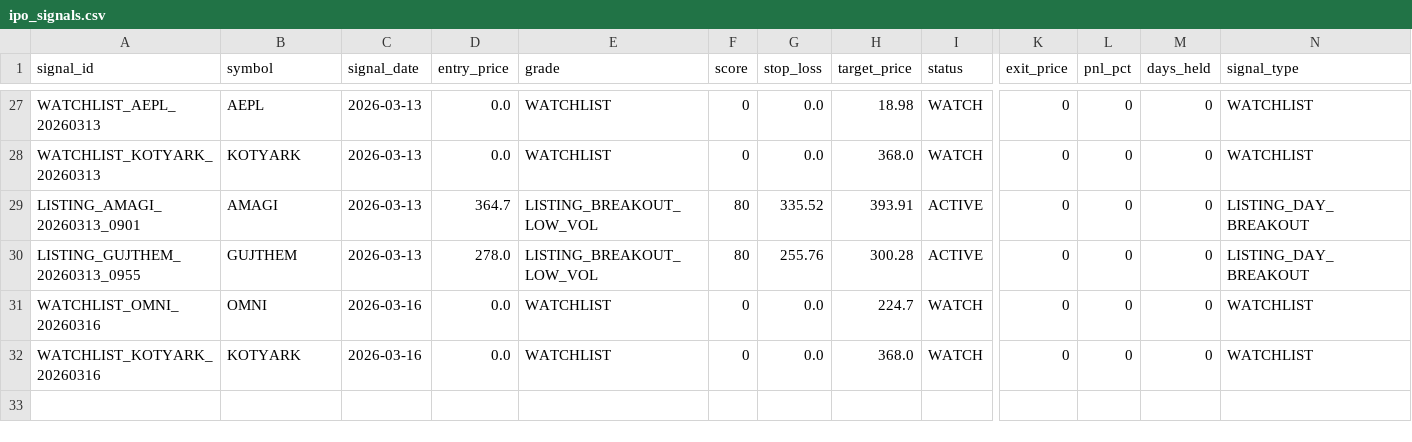
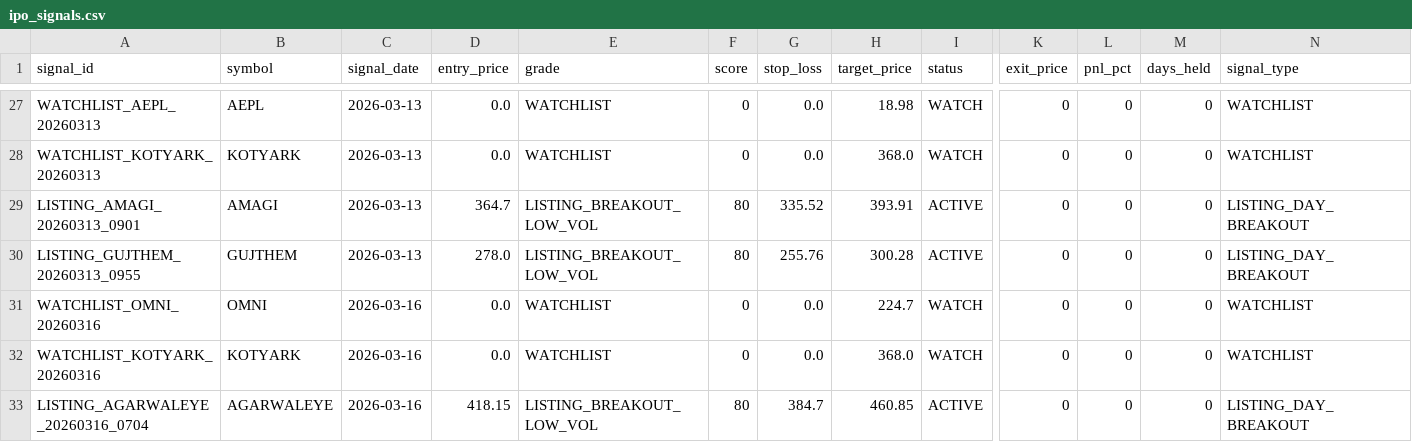
Before and after one commit to Deep-Adhia/IPO-Base-Scanner, a CSV file: ipo_signals.csv, drawn as a sheet; only a part is shown, gaps mark what is left out; rows hold the shown columns only; the diff names each change by its address in the sheet, - before the commit and + after, or states it on an @@ line.

```diff
--- a/ipo_signals.csv
+++ b/ipo_signals.csv
+row 33: LISTING_AGARWALEYE_20260316_0704 | AGARWALEYE | 2026-03-16 | 418.15 | LISTING_BREAKOUT_LOW_VOL | 80 | 384.7 | 460.85 | ACTIVE | 0 | 0 | 0 | LISTING_DAY_BREAKOUT
```
Also changed, not shown: ipo_listing_data.csv, ipo_positions.csv, 1 other file.
